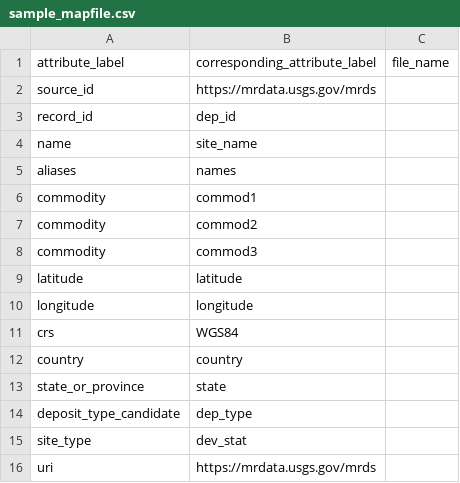
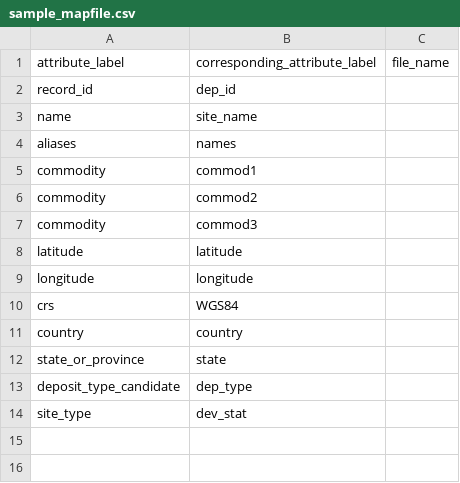
Before and after one commit to DARPA-CRITICALMAAS/umn-ta2-database-processing, a CSV file: sample_mapfile.csv, drawn as a sheet; the diff names each change by its address in the sheet, - before the commit and + after, or states it on an @@ line.

Commit message:
update

```diff
--- a/sample_mapfile.csv
+++ b/sample_mapfile.csv
-row 2: source_id | https://mrdata.usgs.gov/mrds
-row 16: uri | https://mrdata.usgs.gov/mrds
```
